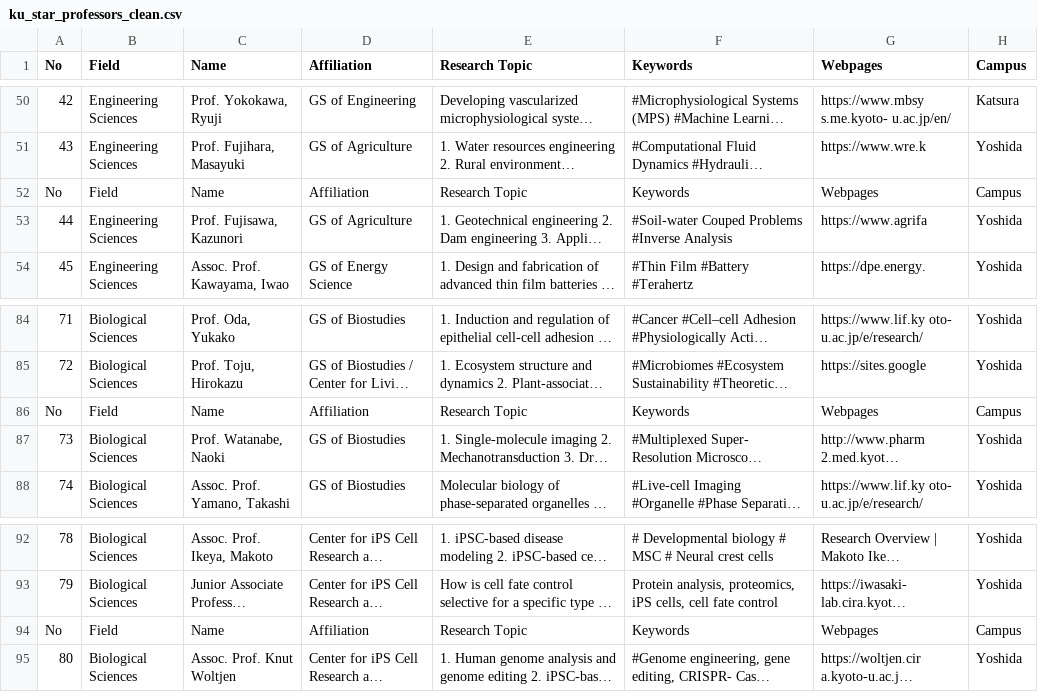
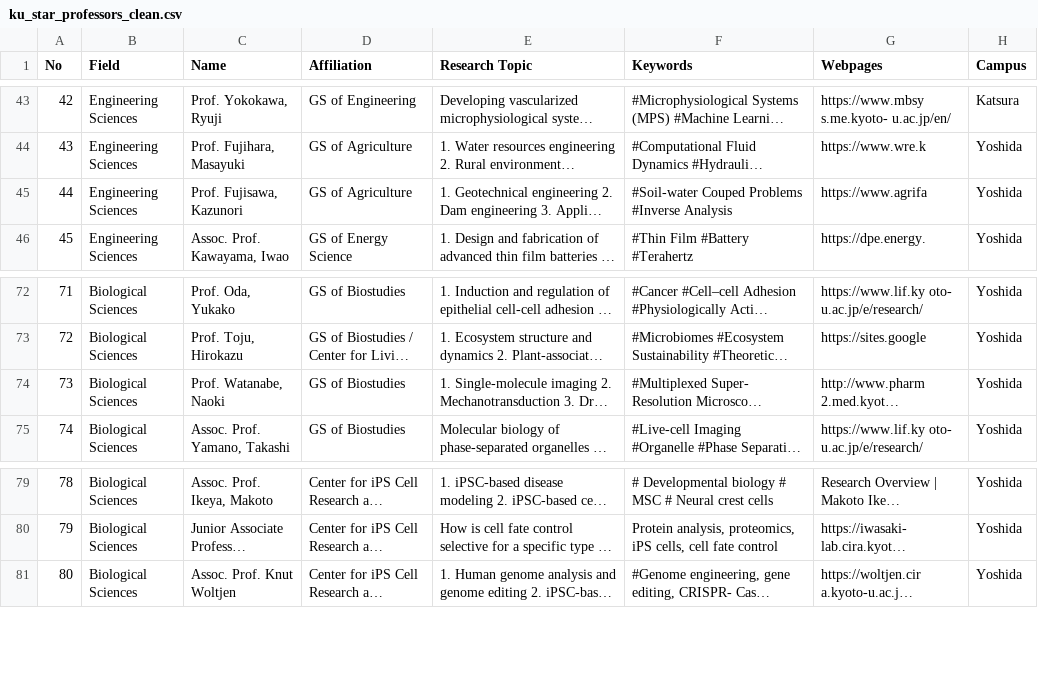
Before and after one commit to sunuwarrojina/rojina-practice, a CSV file: ku_star_professors_clean.csv, drawn as a sheet; only a part is shown, gaps mark what is left out; long unchanged cells end in …; the diff covers the shown part only; the diff names each change by its address in the sheet, - before the commit and + after, or states it on an @@ line.

```diff
--- a/ku_star_professors_clean.csv
+++ b/ku_star_professors_clean.csv
-row 52: No | Field | Name | Affiliation | Research Topic | Keywords | Webpages | Campus
-row 86: No | Field | Name | Affiliation | Research Topic | Keywords | Webpages | Campus
-row 94: No | Field | Name | Affiliation | Research Topic | Keywords | Webpages | Campus
```
Also changed, not shown: 14 removed rows elsewhere in this file, 1 other file.
